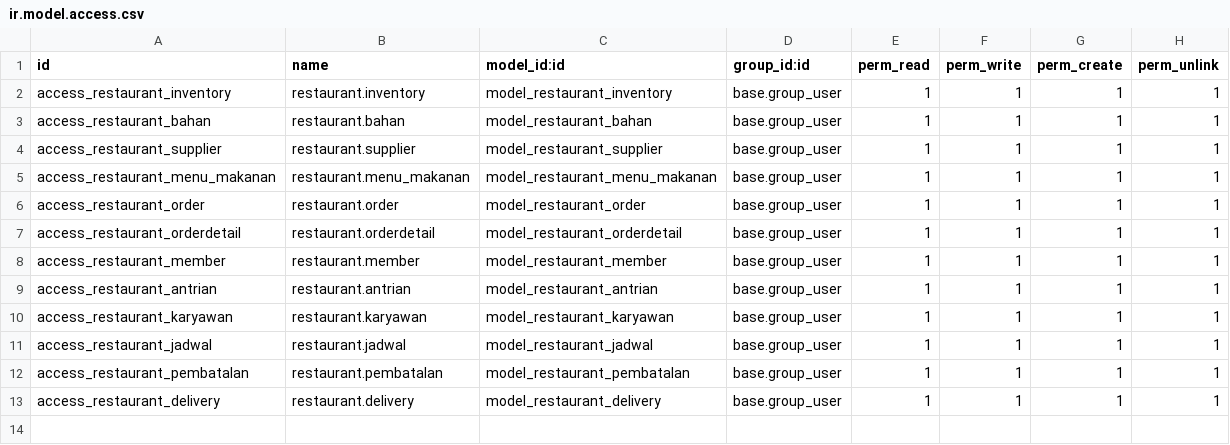
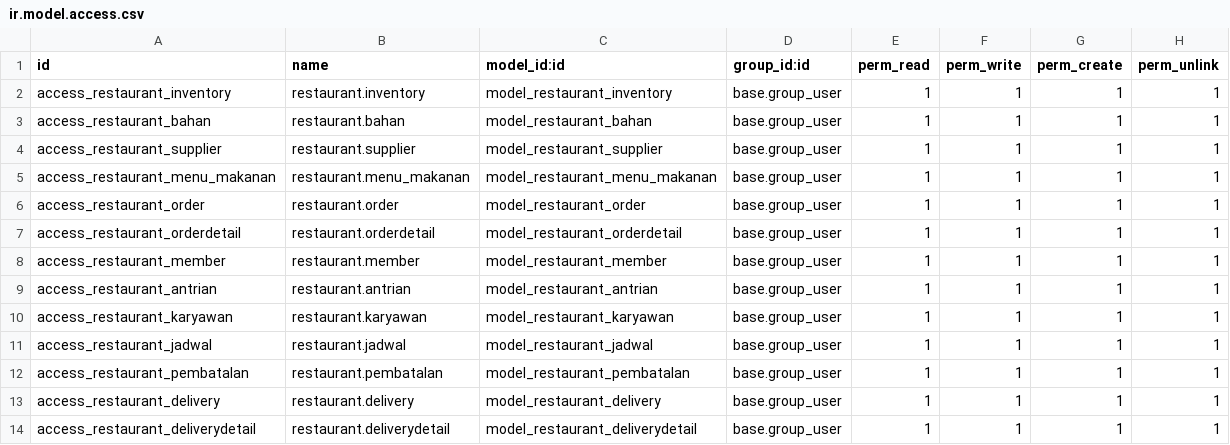
Before and after one commit to dennyariefhilmi/Final-Project-Hashmicro-Bootcamp-Odoo14-Restaurant-Backend-System, a CSV file: custom_addons/restaurant/security/ir.model.access.csv, drawn as a sheet; the diff names each change by its address in the sheet, - before the commit and + after, or states it on an @@ line.

```diff
--- a/custom_addons/restaurant/security/ir.model.access.csv
+++ b/custom_addons/restaurant/security/ir.model.access.csv
+row 14: access_restaurant_deliverydetail | restaurant.deliverydetail | model_restaurant_deliverydetail | base.group_user | 1 | 1 | 1 | 1
```
Also changed, not shown: 4 other files.
